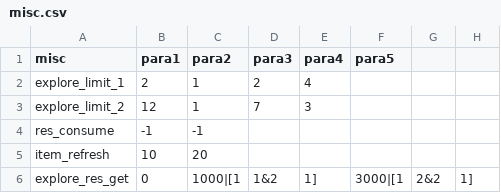
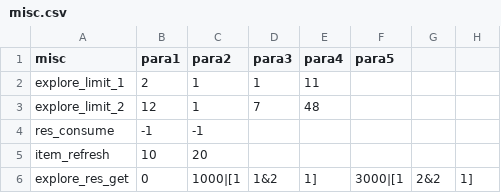
Before and after one commit to truncle/projectC, a CSV file: Assets/StreamingAssets/CsvTable/misc.csv, drawn as a sheet; only a part is shown; the diff names each change by its address in the sheet, - before the commit and + after, or states it on an @@ line.

```diff
--- a/Assets/StreamingAssets/CsvTable/misc.csv
+++ b/Assets/StreamingAssets/CsvTable/misc.csv
-D2 (para3): 2
+D2 (para3): 1
-E2 (para4): 4
+E2 (para4): 11
-E3 (para4): 3
+E3 (para4): 48
```
Also changed, not shown: Assets/StreamingAssets/CsvTable/eventExplory.csv, Assets/StreamingAssets/CsvTable/eventStory.csv, 5 other files.
